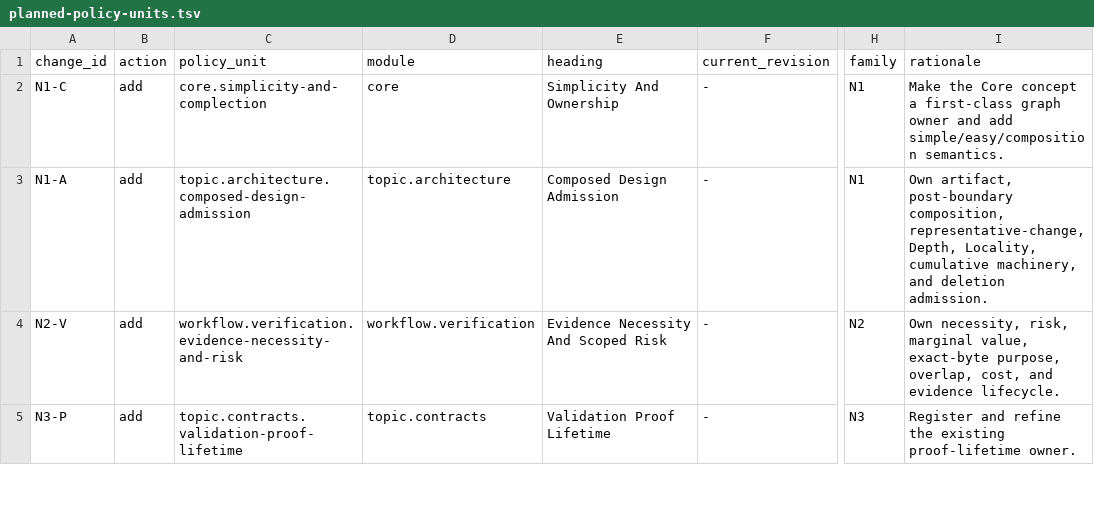
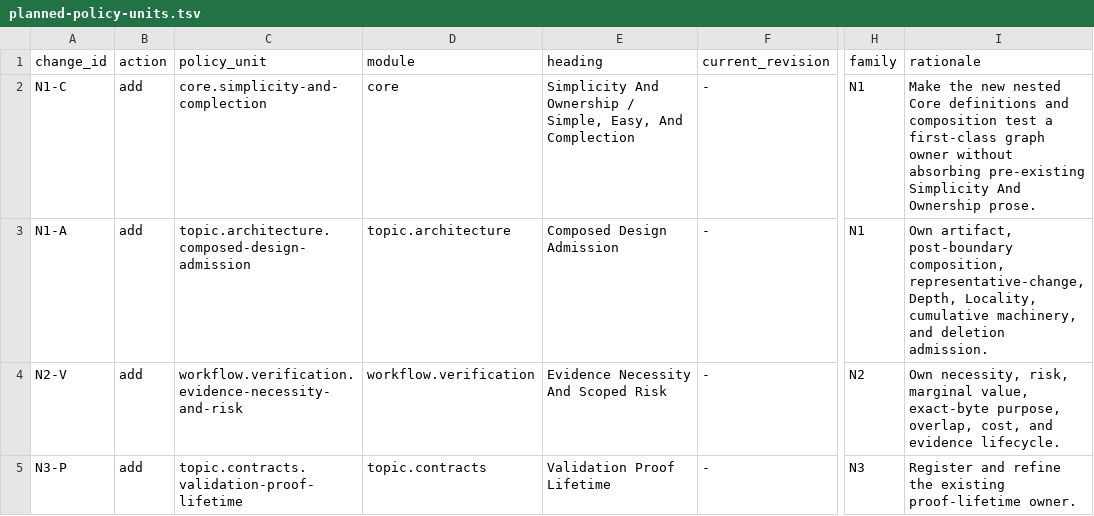
Before and after one commit to MrScripty/Coding-Standards, a TSV file: docs/plans/standards-simplicity-and-evidence-proportionality/reports/planned-policy-units.tsv, drawn as a sheet; only a part is shown, gaps mark what is left out; the diff names each change by its address in the sheet, - before the commit and + after, or states it on an @@ line.

Commit message:
docs(plan): complete simplicity slice admission
Complete admission of the composed-simplicity slice by correcting its write set, active-plan projections, coverage closure, and generated-evidence obligations. Authorize Milestone 1 while leaving later evidence and proof-lifetime standards unadmitted.

```diff
--- a/docs/plans/standards-simplicity-and-evidence-proportionality/reports/planned-policy-units.tsv
+++ b/docs/plans/standards-simplicity-and-evidence-proportionality/reports/planned-policy-units.tsv
-E2 (heading): Simplicity And Ownership
+E2 (heading): Simplicity And Ownership / Simple, Easy, And Complection
-I2 (rationale): Make the Core concept a first-class graph owner and add simple/easy/composition semantics.
+I2 (rationale): Make the new nested Core definitions and composition test a first-class graph owner without absorbing pre-existing Simplicity And Ownership prose.
```
Also changed, not shown: 4 other files.
